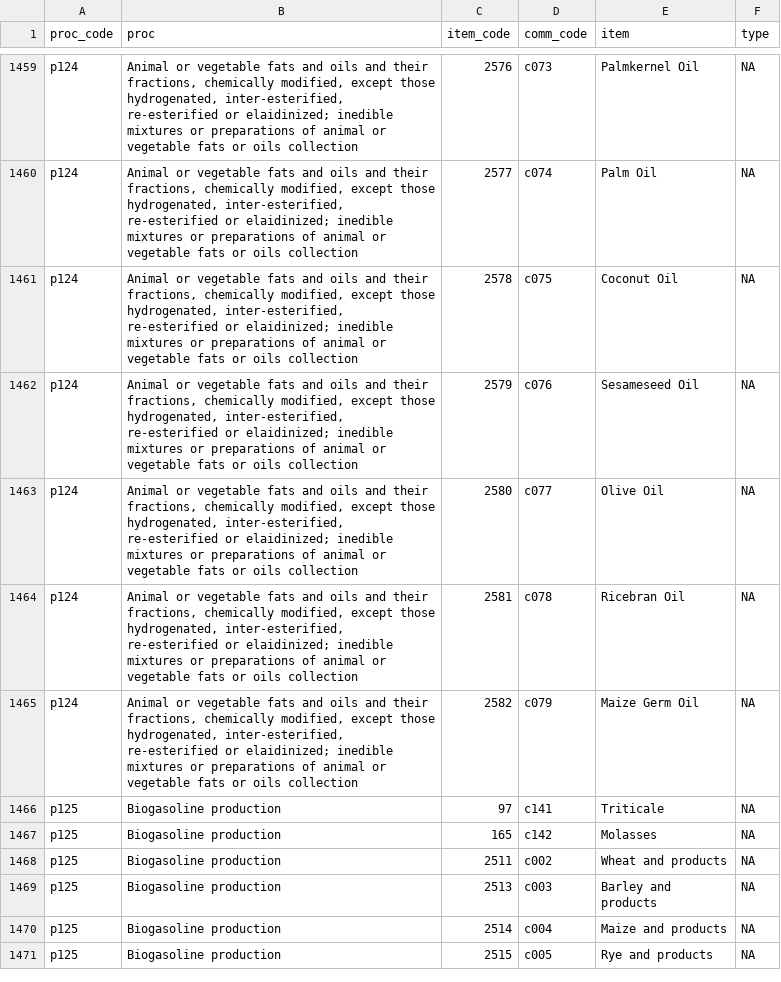
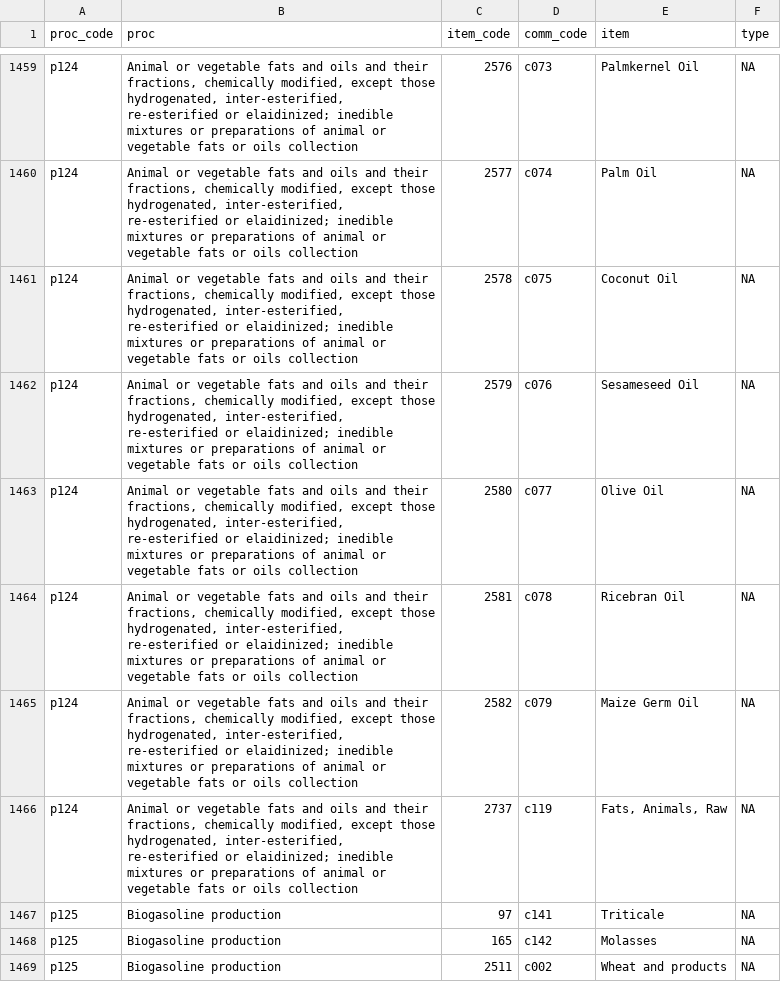
Before and after one commit to Nmondo/fabio_bfp, a CSV file: inst/items_use_bcp.csv, drawn as a sheet; only a part is shown, gaps mark what is left out; the shorter side is filled out with more unchanged rows; the diff names each change by its address in the sheet, - before the commit and + after, or states it on an @@ line.

```diff
--- a/inst/items_use_bcp.csv
+++ b/inst/items_use_bcp.csv
+row 1466: p124 | Animal or vegetable fats and oils and their fractions, chemically modified, except those hydrogenated, inter-esterified, re-esterified or elaidinized; inedible mixtures or preparations of animal or vegetable fats or oils collection | 2737 | c119 | Fats, Animals, Raw | NA
```
Also changed, not shown: inst/items_supply_bcp.csv, 12 other files.
